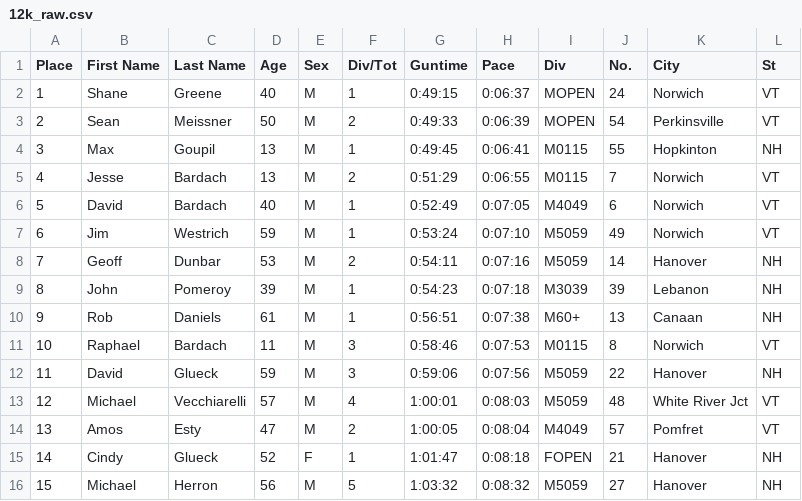
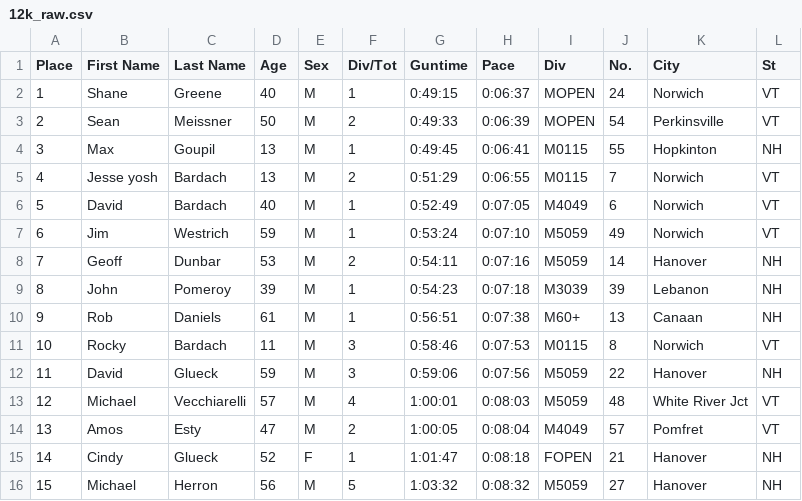
Before and after one commit to michaelmusty/UVRS2023, a CSV file: input_data/race_data_raw/08_TigerRun_12k_20231029/12k_raw.csv, drawn as a sheet; only a part is shown.

Commit message:
Revert "Rocky and Yosh"
This reverts commit 62812fd0e834c8e8e5e4985b17379b4cd6d0b719.

```diff
--- a/input_data/race_data_raw/08_TigerRun_12k_20231029/12k_raw.csv
+++ b/input_data/race_data_raw/08_TigerRun_12k_20231029/12k_raw.csv
@@ -4,3 +4,3 @@ Place,First Name,Last Name,Age,Sex,Div/Tot,Guntime,Pace,Div,No.,City,St
 3,Max,Goupil,13,M,1,0:49:45,0:06:41,M0115,55,Hopkinton,NH
-4,Jesse,Bardach,13,M,2,0:51:29,0:06:55,M0115,7,Norwich,VT
+4,Jesse yosh,Bardach,13,M,2,0:51:29,0:06:55,M0115,7,Norwich,VT
 5,David,Bardach,40,M,1,0:52:49,0:07:05,M4049,6,Norwich,VT
@@ -10,3 +10,3 @@ Place,First Name,Last Name,Age,Sex,Div/Tot,Guntime,Pace,Div,No.,City,St
 9,Rob,Daniels,61,M,1,0:56:51,0:07:38,M60+,13,Canaan,NH
-10,Raphael,Bardach,11,M,3,0:58:46,0:07:53,M0115,8,Norwich,VT
+10,Rocky,Bardach,11,M,3,0:58:46,0:07:53,M0115,8,Norwich,VT
 11,David,Glueck,59,M,3,0:59:06,0:07:56,M5059,22,Hanover,NH
```
